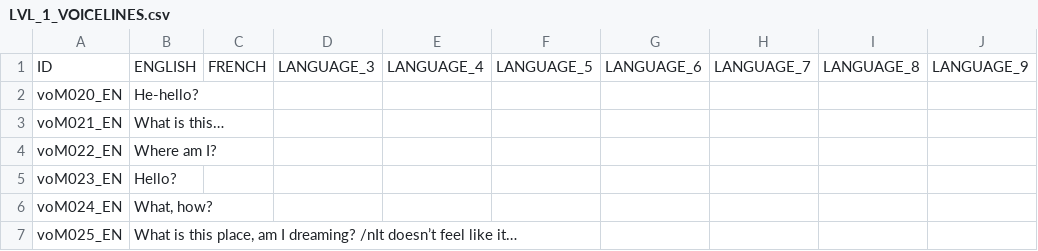
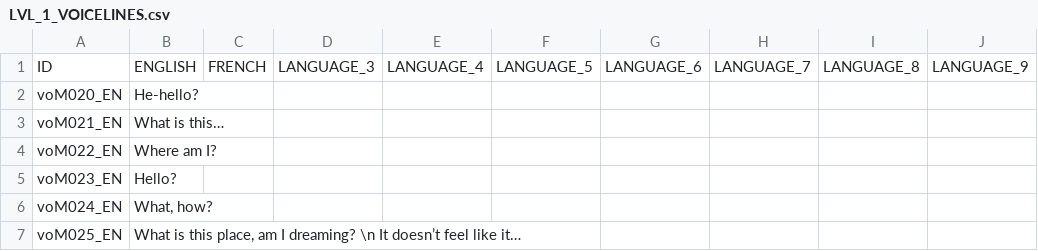
Before and after one commit to S-oul/AstroCube_Team_05, a CSV file: Assets/Game/Resources/Localization/LVL_1_VOICELINES.csv, drawn as a sheet; only a part is shown; the diff names each change by its address in the sheet, - before the commit and + after, or states it on an @@ line.

Commit message:
fix \n in level 1

```diff
--- a/Assets/Game/Resources/Localization/LVL_1_VOICELINES.csv
+++ b/Assets/Game/Resources/Localization/LVL_1_VOICELINES.csv
-B7: …I dreaming? /nIt doesn’t feel…
+B7: …I dreaming? \n It doesn’t feel…
```
